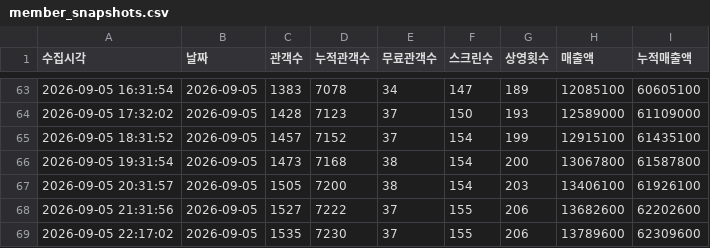
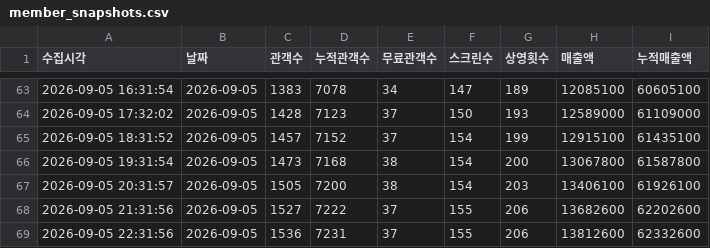
Before and after one commit to jaywhyyang/inthegrey, a CSV file: member_snapshots.csv, drawn as a sheet; only a part is shown, gaps mark what is left out.

```diff
--- a/member_snapshots.csv
+++ b/member_snapshots.csv
@@ -68,2 +68,2 @@
 2026-09-05 21:31:56,2026-09-05,1527,7222,37,155,206,13682600,62202600
-2026-09-05 22:17:02,2026-09-05,1535,7230,37,155,206,13789600,62309600
+2026-09-05 22:31:56,2026-09-05,1536,7231,37,155,206,13812600,62332600
```
Also changed, not shown: competitors_hourly.csv, inthegrey_hourly.csv, 5 other files.
